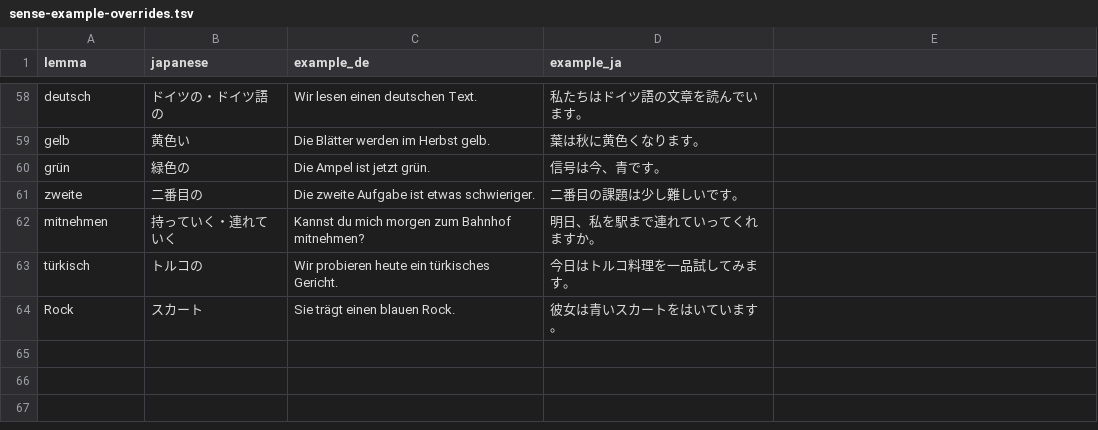
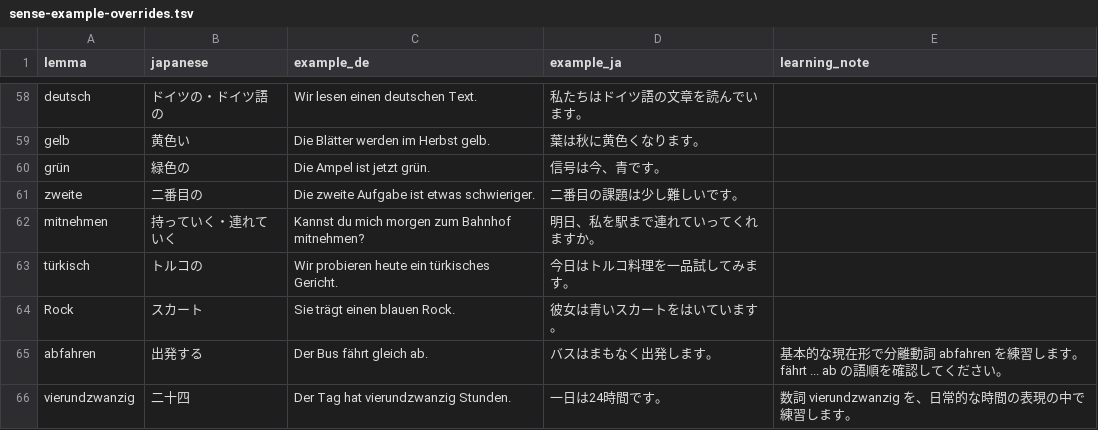
Before and after one commit to J-Connect-Global/j-connect-global, a TSV file: content/learn-german/flashcards/sense-example-overrides.tsv, drawn as a sheet; only a part is shown, gaps mark what is left out; the diff names each change by its address in the sheet, - before the commit and + after, or states it on an @@ line.

Commit message:
Use simple examples for corrected A1 departure and number cards

```diff
--- a/content/learn-german/flashcards/sense-example-overrides.tsv
+++ b/content/learn-german/flashcards/sense-example-overrides.tsv
-E1: (empty)
+E1: learning_note
+row 65: abfahren | 出発する | Der Bus fährt gleich ab. | バスはまもなく出発します。 | 基本的な現在形で分離動詞 abfahren を練習します。fährt ... ab の語順を確認してください。
+row 66: vierundzwanzig | 二十四 | Der Tag hat vierundzwanzig Stunden. | 一日は24時間です。 | 数詞 vierundzwanzig を、日常的な時間の表現の中で練習します。
```
Also changed, not shown: 4 other files.
